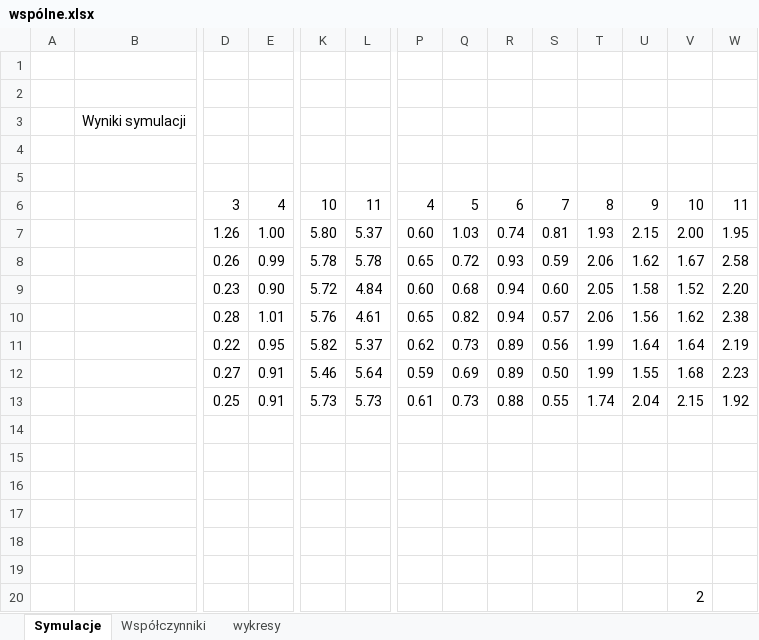
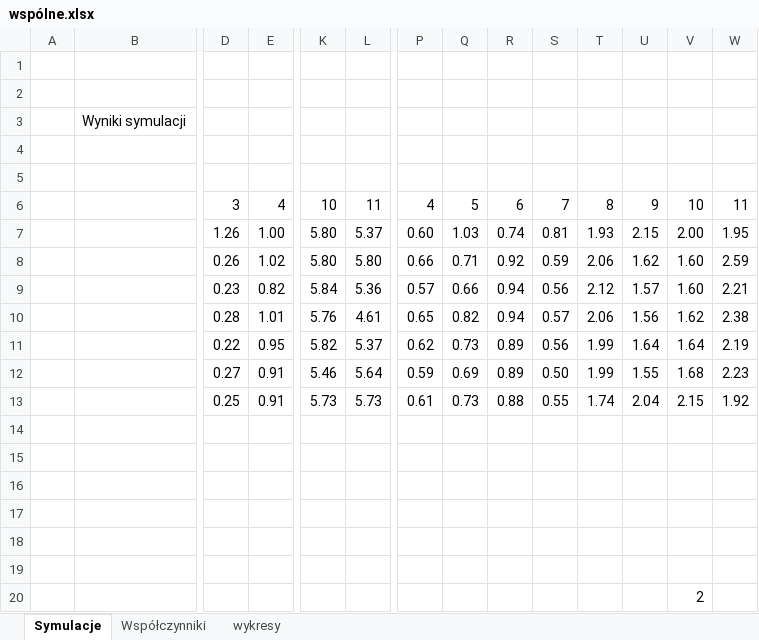
Before and after one commit to sztukamichal/BeaconBroker, an Excel workbook: Praca Inżynierska/dane/excel/wspólne.xlsx, sheet Symulacje, drawn as a sheet; only a part is shown, gaps mark what is left out; values as stored, in another font and other column widths than the file's, no borders; charts and pictures and conditional formats not drawn; the diff names each change by its address in the sheet, - before the commit and + after, or states it on an @@ line.

```diff
--- a/Praca Inżynierska/dane/excel/wspólne.xlsx (sheet Symulacje)
+++ b/Praca Inżynierska/dane/excel/wspólne.xlsx (sheet Symulacje)
-E8: 0.99
+E8: 1.02
-K8: 5.78
+K8: 5.80
-L8: 5.78
+L8: 5.80
-P8: 0.65
+P8: 0.66
-Q8: 0.72
+Q8: 0.71
-R8: 0.93
+R8: 0.92
-V8: 1.67
+V8: 1.60
-W8: 2.58
+W8: 2.59
-E9: 0.90
+E9: 0.82
-K9: 5.72
+K9: 5.84
-L9: 4.84
+L9: 5.36
-P9: 0.60
+P9: 0.57
-Q9: 0.68
+Q9: 0.66
-S9: 0.60
+S9: 0.56
-T9: 2.05
+T9: 2.12
-U9: 1.58
+U9: 1.57
-V9: 1.52
+V9: 1.60
-W9: 2.20
+W9: 2.21
```
Also changed, not shown: formulas that keep their value, charts or pictures, Praca Inżynierska/dane/excel/moc-4.xlsx, Praca Inżynierska/dane/excel/moc0.xlsx, 1 other file.
